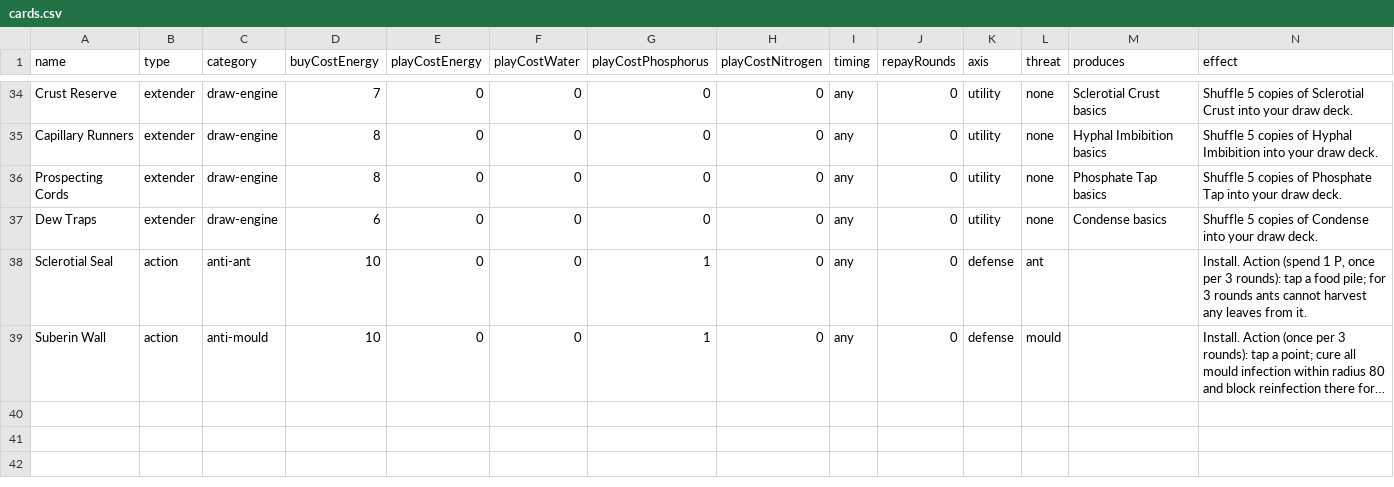
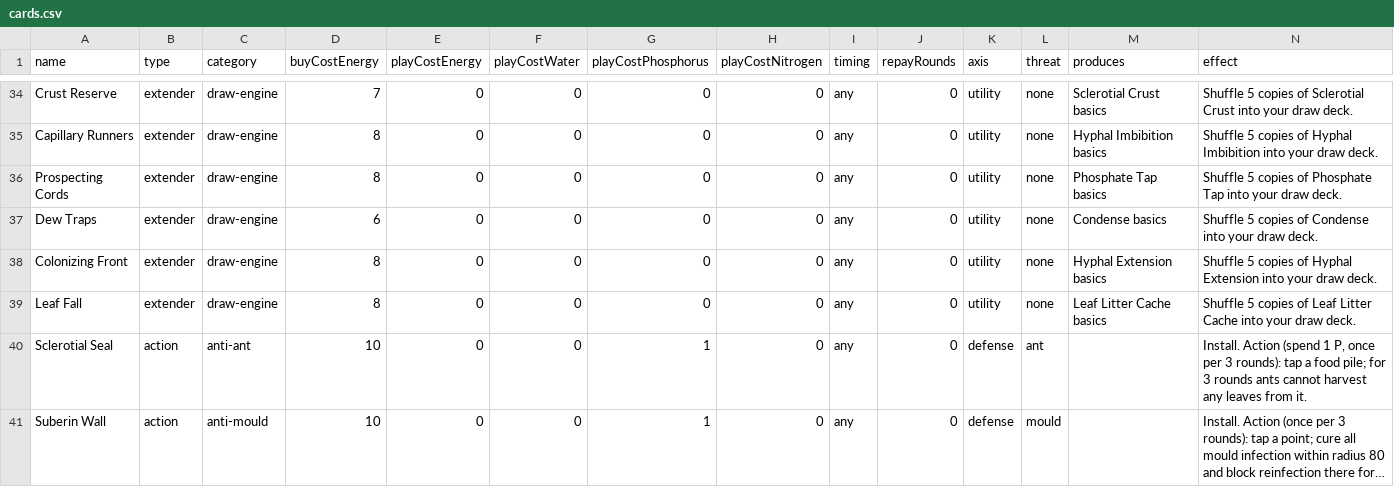
Before and after one commit to pallkvaran-blip/mycelium2d, a CSV file: docs/cards.csv, drawn as a sheet; only a part is shown, gaps mark what is left out; long unchanged cells end in …; rows hold the shown columns only; the diff names each change by its address in the sheet, - before the commit and + after, or states it on an @@ line.

```diff
--- a/docs/cards.csv
+++ b/docs/cards.csv
+row 38: Colonizing Front | extender | draw-engine | 8 | 0 | 0 | 0 | 0 | any | 0 | utility | none | Hyphal Extension basics | Shuffle 5 copies of Hyphal Extension into your draw deck.
+row 39: Leaf Fall | extender | draw-engine | 8 | 0 | 0 | 0 | 0 | any | 0 | utility | none | Leaf Litter Cache basics | Shuffle 5 copies of Leaf Litter Cache into your draw deck.
```
Also changed, not shown: 1 other file.
